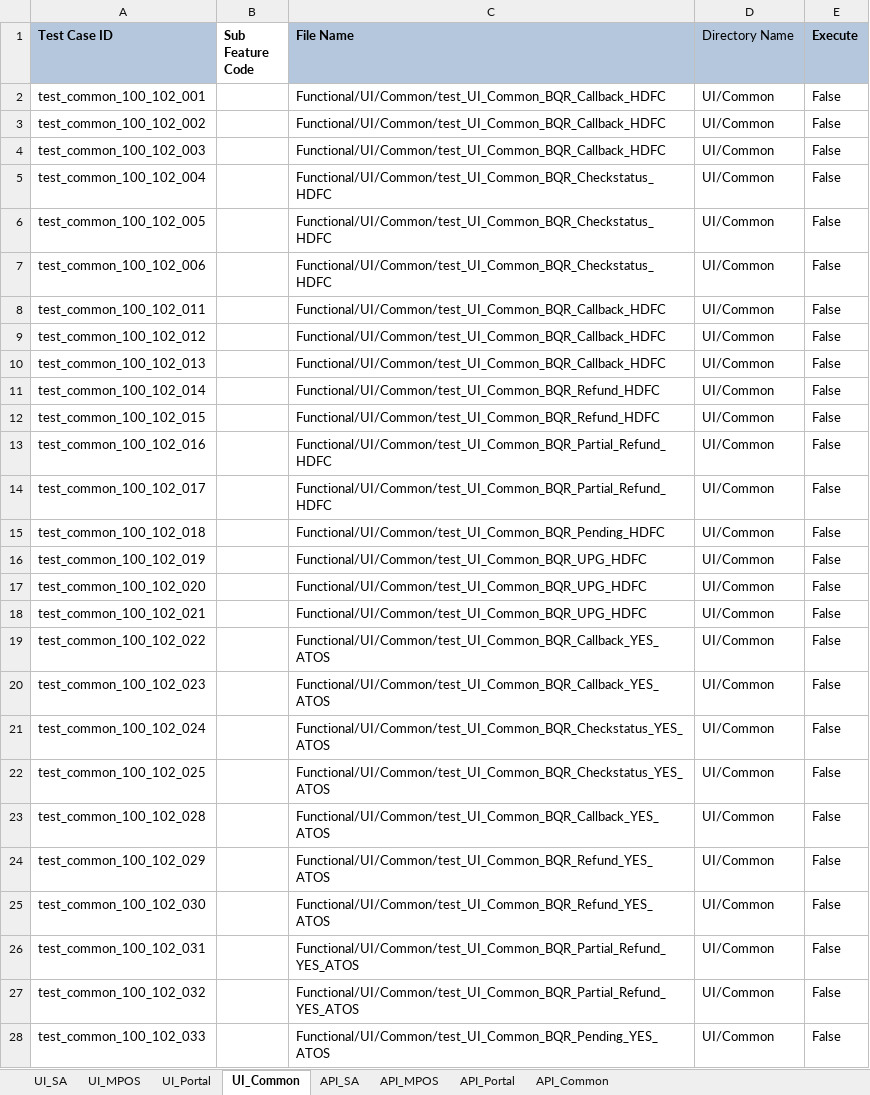
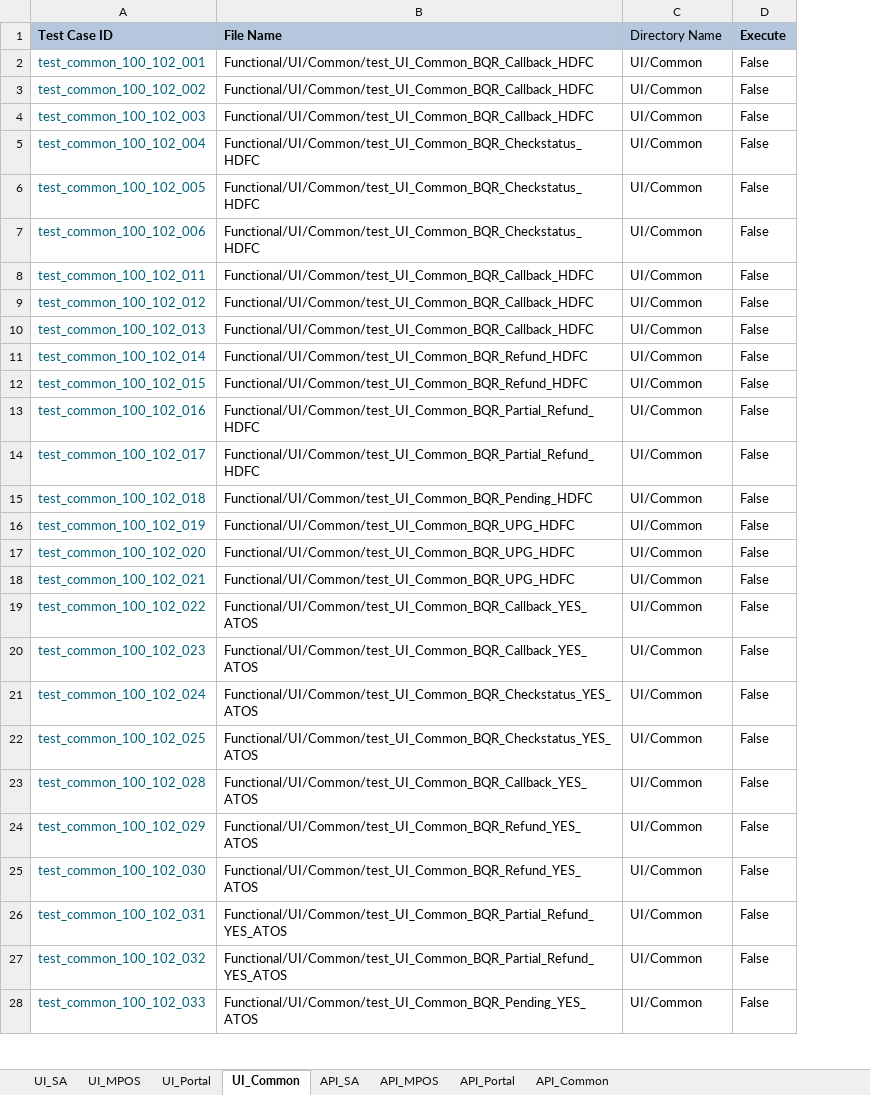
Before and after one commit to tularamsa1/ezeauto-rearch-automation-claude, an Excel workbook: DataProvider/TestCasesDetail.xlsx, sheet UI_Common, drawn as a sheet; only a part is shown; values as stored, in another font and other column widths than the file's, no borders; the diff covers the shown part only; the diff names each change by its address in the sheet, - before the commit and + after, or states it on an @@ line.

```diff
--- a/DataProvider/TestCasesDetail.xlsx (sheet UI_Common)
+++ b/DataProvider/TestCasesDetail.xlsx (sheet UI_Common)
-column B (Sub Feature Code), empty
-A2:A28 text colour: black
+A2:A28 text colour: #00627A
```
Also changed, not shown: 3 removed rows, 17 edited cells and cell formats elsewhere in this sheet, sheet UI_SA, 1 other file.
